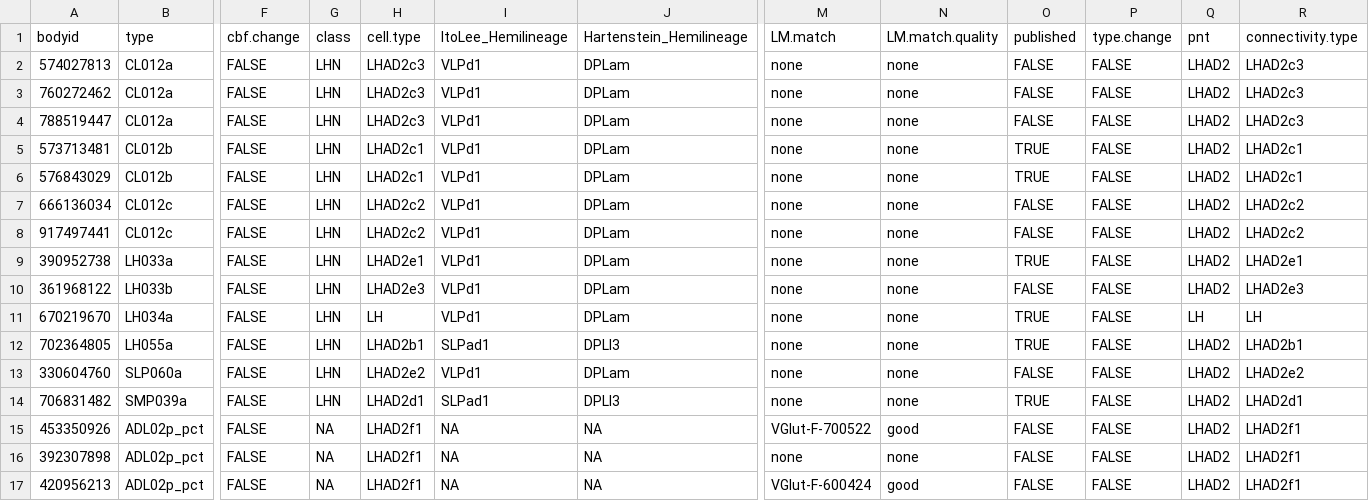
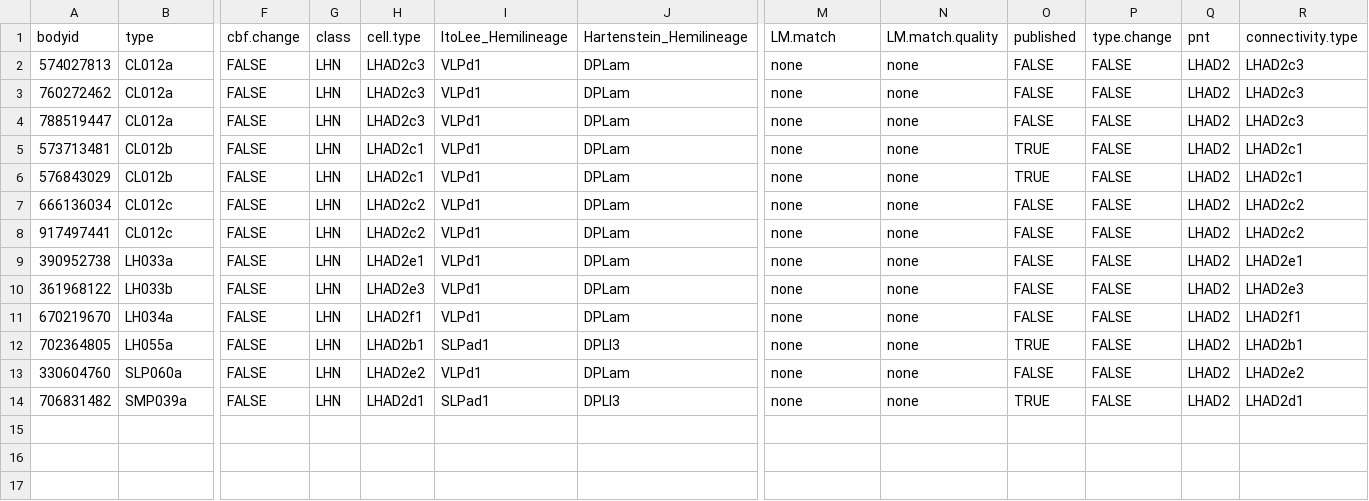
Before and after one commit to jefferislab/lhns, a CSV file: data-raw/hemibrain/pnts/csv/AD2_celltyping.csv, drawn as a sheet; only a part is shown, gaps mark what is left out; rows hold the shown columns only; the diff names each change by its address in the sheet, - before the commit and + after, or states it on an @@ line.

```diff
--- a/data-raw/hemibrain/pnts/csv/AD2_celltyping.csv
+++ b/data-raw/hemibrain/pnts/csv/AD2_celltyping.csv
-O9 (published): TRUE
+O9 (published): FALSE
-H11 (cell.type): LH
+H11 (cell.type): LHAD2f1
-O11 (published): TRUE
+O11 (published): FALSE
-Q11 (pnt): LH
+Q11 (pnt): LHAD2
-R11 (connectivity.type): LH
+R11 (connectivity.type): LHAD2f1
-row 15: 453350926 | ADL02p_pct | FALSE | NA | LHAD2f1 | NA | NA | VGlut-F-700522 | good | FALSE | FALSE | LHAD2 | LHAD2f1
-row 16: 392307898 | ADL02p_pct | FALSE | NA | LHAD2f1 | NA | NA | none | none | FALSE | FALSE | LHAD2 | LHAD2f1
-row 17: 420956213 | ADL02p_pct | FALSE | NA | LHAD2f1 | NA | NA | VGlut-F-600424 | good | FALSE | FALSE | LHAD2 | LHAD2f1
```
Also changed, not shown: data-raw/hemibrain/pnts/csv/AD1_celltyping.csv, data-raw/hemibrain/pnts/csv/AV4_celltyping.csv, 13 other files.
